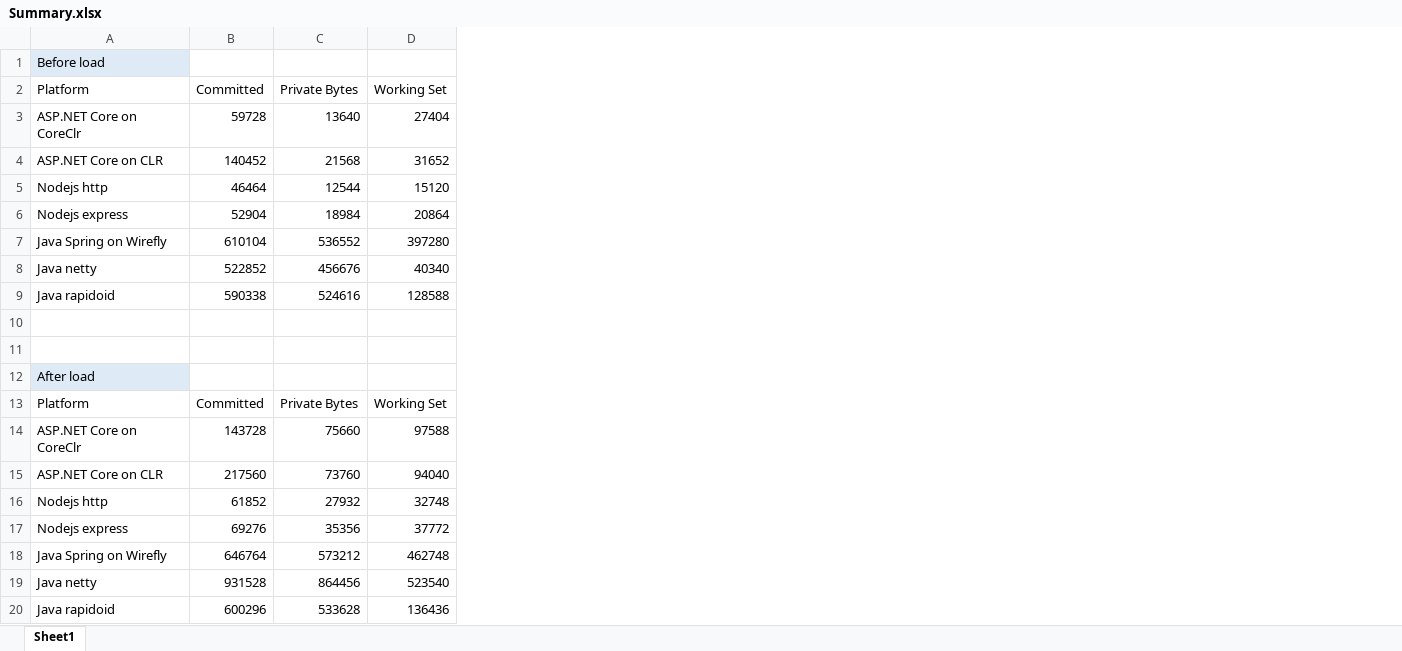
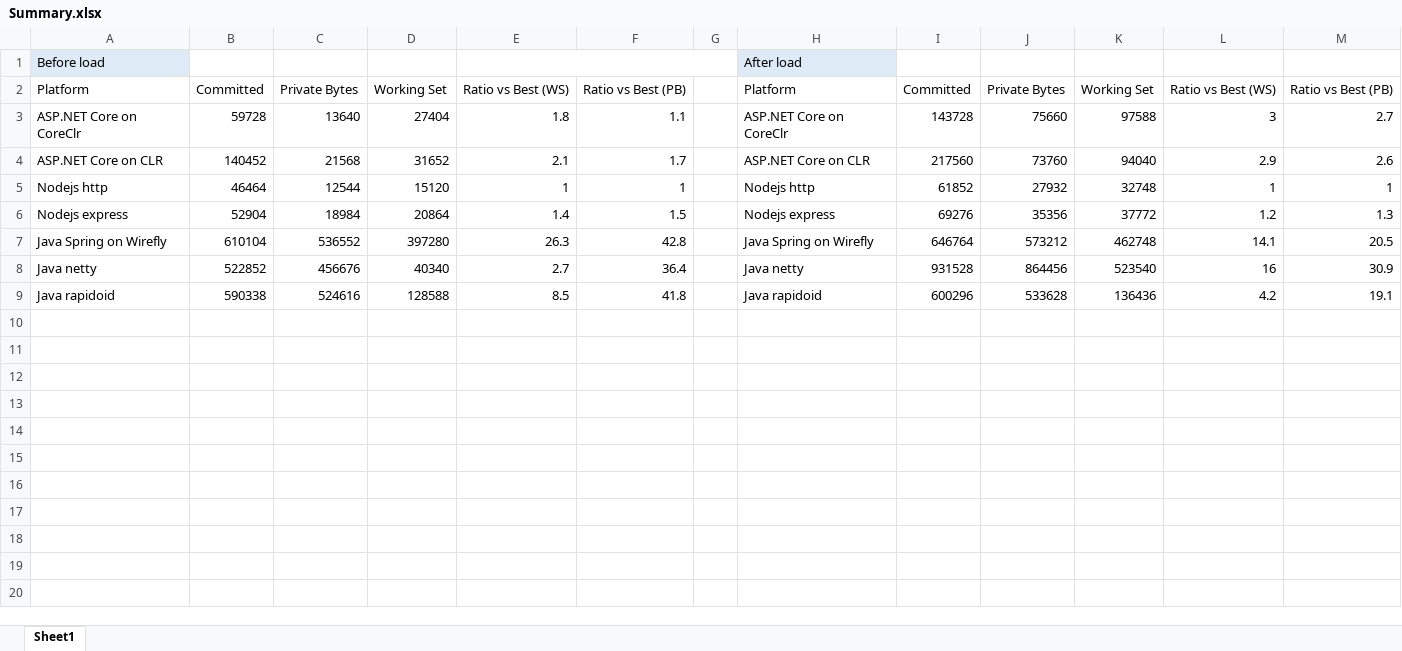
Before and after one commit to DavidObando/aspnet-memtest, an Excel workbook: results/2016-03-23/Summary.xlsx, sheet Sheet1, drawn as a sheet; values as stored, in another font and other column widths than the file's, no borders; charts and pictures and conditional formats and table styles not drawn; removed rows and columns are numbered as before the commit, all else as after; the diff names each change by its address in the sheet, - before the commit and + after, or states it on an @@ line.

Commit message:
Fixing excel file from 2016-03-23

```diff
--- a/results/2016-03-23/Summary.xlsx (sheet Sheet1)
+++ b/results/2016-03-23/Summary.xlsx (sheet Sheet1)
+column E, rows 2-9: Ratio vs Best (WS) | 1.8 | 2.1 | 1 | 1.4 | 26.3 | 2.7 | 8.5
+column F, rows 2-9: Ratio vs Best (PB) | 1.1 | 1.7 | 1 | 1.5 | 42.8 | 36.4 | 41.8
+column G, empty
+column H, rows 1-9: After load | Platform | ASP.NET Core on CoreClr | ASP.NET Core on CLR | Nodejs http | Nodejs express | Java Spring on Wirefly | Java netty | Java rapidoid
+column I, rows 2-9: Committed | 143728 | 217560 | 61852 | 69276 | 646764 | 931528 | 600296
+column J, rows 2-9: Private Bytes | 75660 | 73760 | 27932 | 35356 | 573212 | 864456 | 533628
+column K, rows 2-9: Working Set | 97588 | 94040 | 32748 | 37772 | 462748 | 523540 | 136436
+column L, rows 2-9: Ratio vs Best (WS) | 3 | 2.9 | 1 | 1.2 | 14.1 | 16 | 4.2
+column M, rows 2-9: Ratio vs Best (PB) | 2.7 | 2.6 | 1 | 1.3 | 20.5 | 30.9 | 19.1
-row 10: (empty)
-row 11: (empty)
-row 12: After load
-row 13: Platform | Committed | Private Bytes | Working Set
-row 14: ASP.NET Core on CoreClr | 143728 | 75660 | 97588
-row 15: ASP.NET Core on CLR | 217560 | 73760 | 94040
-row 16: Nodejs http | 61852 | 27932 | 32748
-row 17: Nodejs express | 69276 | 35356 | 37772
-row 18: Java Spring on Wirefly | 646764 | 573212 | 462748
-row 19: Java netty | 931528 | 864456 | 523540
-row 20: Java rapidoid | 600296 | 533628 | 136436
```
Also changed, not shown: charts or pictures.
